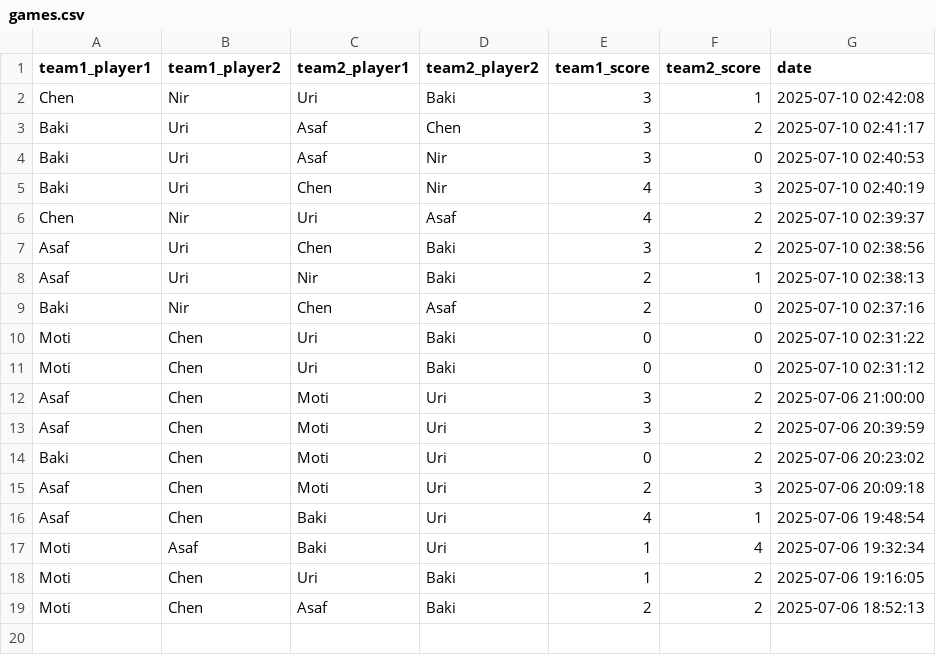
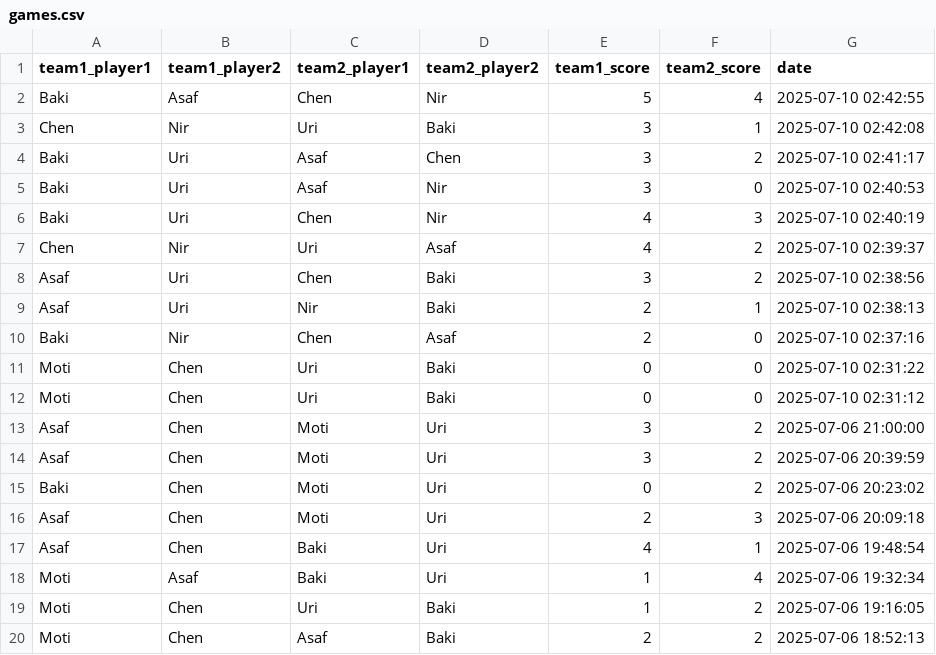
Before and after one commit to dabasmoti/fifa-ranker, a CSV file: data/games.csv, drawn as a sheet; the diff names each change by its address in the sheet, - before the commit and + after, or states it on an @@ line.

Commit message:
Add game: Baki/Asaf vs Chen/Nir

```diff
--- a/data/games.csv
+++ b/data/games.csv
+row 2: Baki | Asaf | Chen | Nir | 5 | 4 | 2025-07-10 02:42:55
```
